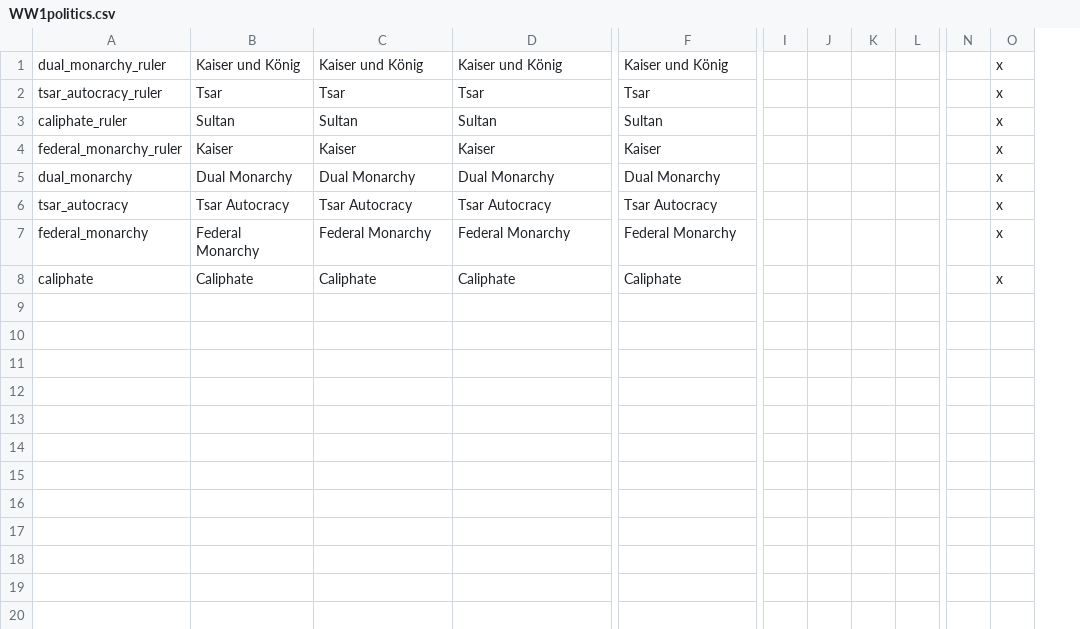
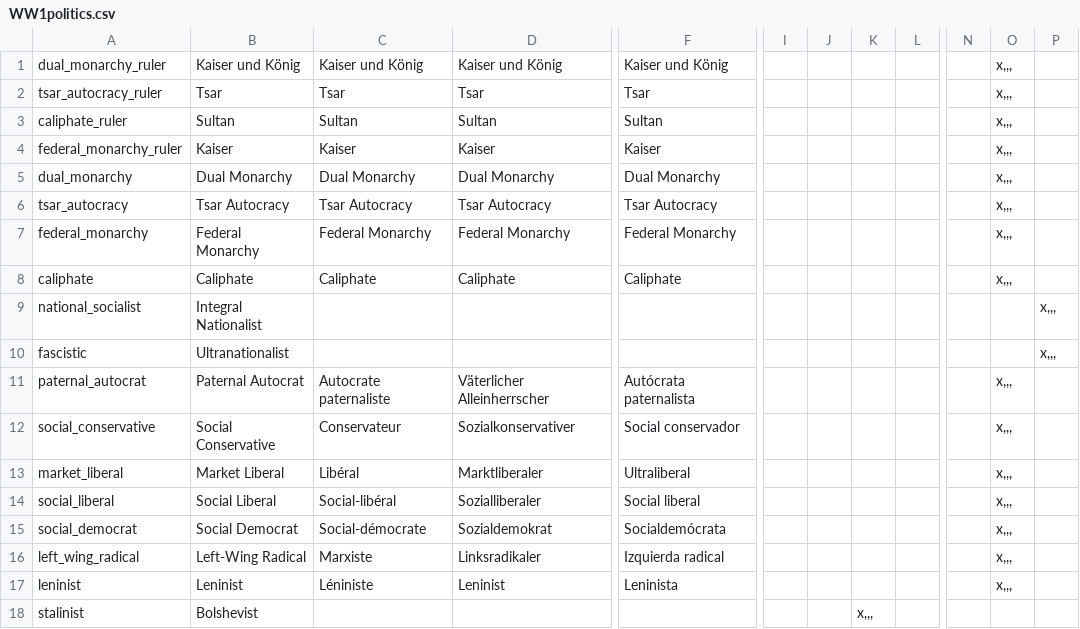
Before and after one commit to dthird3/ww1tfh, a CSV file: localisation/WW1politics.csv, drawn as a sheet; only a part is shown, gaps mark what is left out; removed rows and columns are numbered as before the commit, all else as after; rows hold the shown columns only; the diff names each change by its address in the sheet, - before the commit and + after, or states it on an @@ line.

```diff
--- a/localisation/WW1politics.csv
+++ b/localisation/WW1politics.csv
-column K, empty
+column K, empty
-column O, rows 1-8: all x
+column O, rows 1-8: all x,,,
+column P, empty
+row 9: national_socialist | Integral Nationalist |  |  |  |  |  |  |  |  |  | x,,,
+row 10: fascistic | Ultranationalist |  |  |  |  |  |  |  |  |  | x,,,
+row 11: paternal_autocrat | Paternal Autocrat | Autocrate paternaliste | Väterlicher Alleinherrscher | Autócrata paternalista |  |  |  |  |  | x,,,
+row 12: social_conservative | Social Conservative | Conservateur | Sozialkonservativer | Social conservador |  |  |  |  |  | x,,,
+row 13: market_liberal | Market Liberal | Libéral | Marktliberaler | Ultraliberal |  |  |  |  |  | x,,,
+row 14: social_liberal | Social Liberal | Social-libéral | Sozialliberaler | Social liberal |  |  |  |  |  | x,,,
+row 15: social_democrat | Social Democrat | Social-démocrate | Sozialdemokrat | Socialdemócrata |  |  |  |  |  | x,,,
+row 16: left_wing_radical | Left-Wing Radical | Marxiste | Linksradikaler | Izquierda radical |  |  |  |  |  | x,,,
+row 17: leninist | Leninist | Léniniste | Leninist | Leninista |  |  |  |  |  | x,,,
+row 18: stalinist | Bolshevist |  |  |  |  |  | x,,,
```
